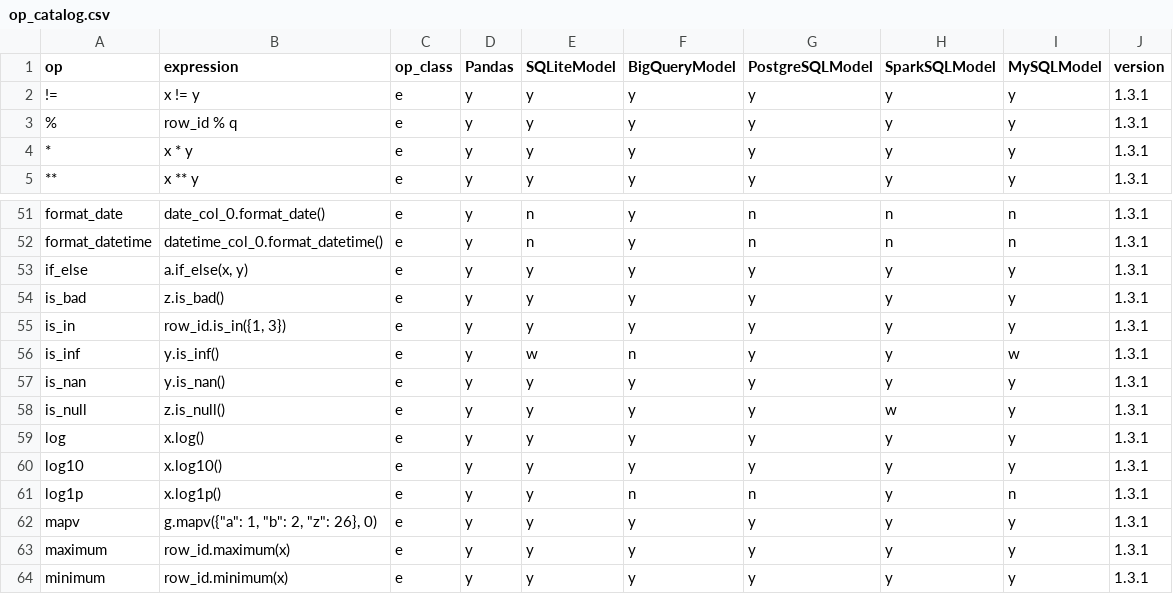
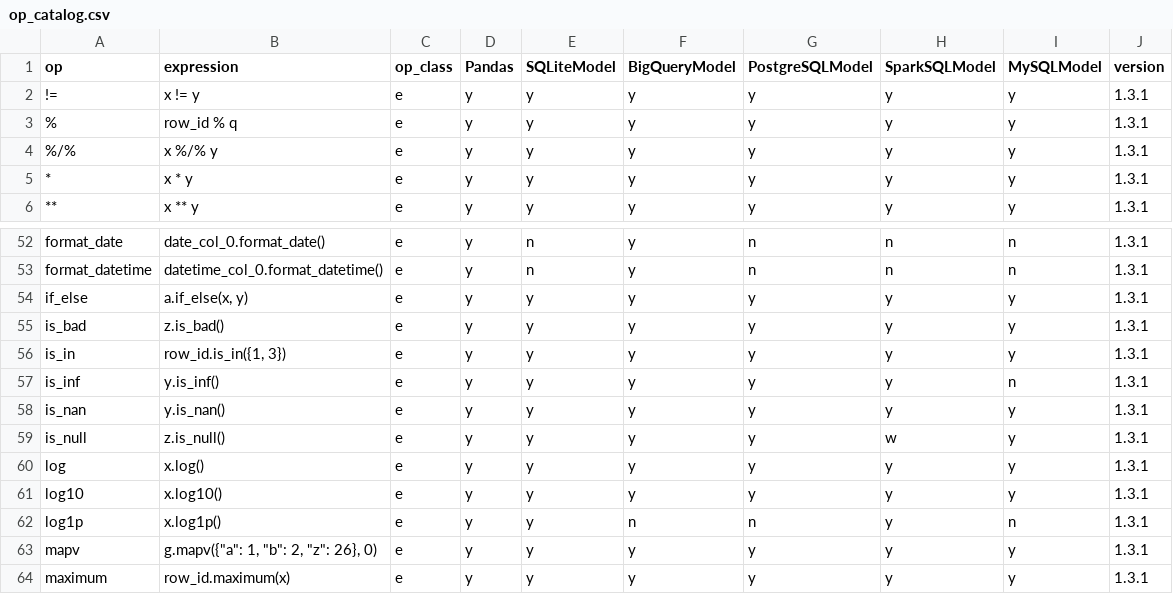
Before and after one commit to WinVector/data_algebra, a CSV file: Examples/Methods/op_catalog.csv, drawn as a sheet; only a part is shown, gaps mark what is left out; the shorter side is filled out with more unchanged rows.

```diff
--- a/Examples/Methods/op_catalog.csv
+++ b/Examples/Methods/op_catalog.csv
@@ -3,2 +3,3 @@ op,expression,op_class,Pandas,SQLiteModel,BigQueryModel,PostgreSQLModel,SparkSQL
 %,row_id % q,e,y,y,y,y,y,y,1.3.1
+%/%,x %/% y,e,y,y,y,y,y,y,1.3.1
 *,x * y,e,y,y,y,y,y,y,1.3.1
@@ -55,3 +56,3 @@ is_bad,z.is_bad(),e,y,y,y,y,y,y,1.3.1
 is_in,"row_id.is_in({1, 3})",e,y,y,y,y,y,y,1.3.1
-is_inf,y.is_inf(),e,y,w,n,y,y,w,1.3.1
+is_inf,y.is_inf(),e,y,y,y,y,y,n,1.3.1
 is_nan,y.is_nan(),e,y,y,y,y,y,y,1.3.1
```
Also changed, not shown: 40 other files.
